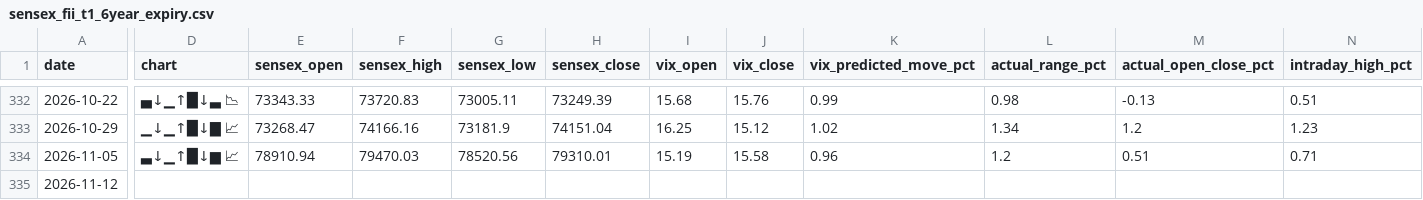
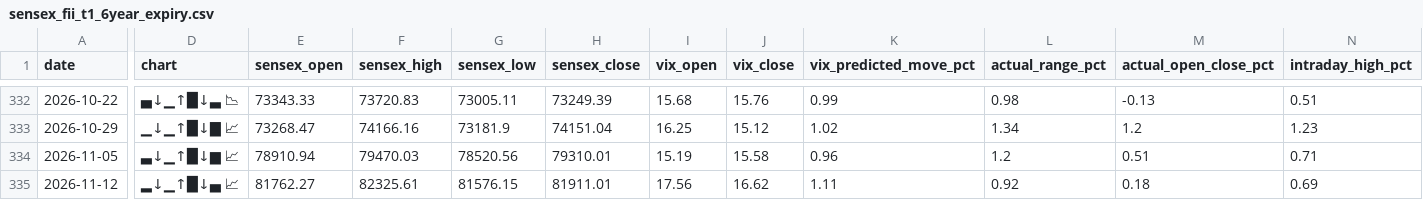
Before and after one commit to manish70158/vix-backtest-analysis, a CSV file: sensex-analysis/sensex_fii_t1_6year_expiry.csv, drawn as a sheet; only a part is shown, gaps mark what is left out; the diff covers the shown part only; the diff names each change by its address in the sheet, - before the commit and + after, or states it on an @@ line.

```diff
--- a/sensex-analysis/sensex_fii_t1_6year_expiry.csv
+++ b/sensex-analysis/sensex_fii_t1_6year_expiry.csv
-D335 (chart): (empty)
+D335 (chart): ▂↓▁↑█↓▄ 📈
-E335 (sensex_open): (empty)
+E335 (sensex_open): 81762.27
-F335 (sensex_high): (empty)
+F335 (sensex_high): 82325.61
-G335 (sensex_low): (empty)
+G335 (sensex_low): 81576.15
-H335 (sensex_close): (empty)
+H335 (sensex_close): 81911.01
-I335 (vix_open): (empty)
+I335 (vix_open): 17.56
-J335 (vix_close): (empty)
+J335 (vix_close): 16.62
-K335 (vix_predicted_move_pct): (empty)
+K335 (vix_predicted_move_pct): 1.11
-L335 (actual_range_pct): (empty)
+L335 (actual_range_pct): 0.92
-M335 (actual_open_close_pct): (empty)
+M335 (actual_open_close_pct): 0.18
-N335 (intraday_high_pct): (empty)
+N335 (intraday_high_pct): 0.69
```
Also changed, not shown: 4 edited cells elsewhere in this file.
